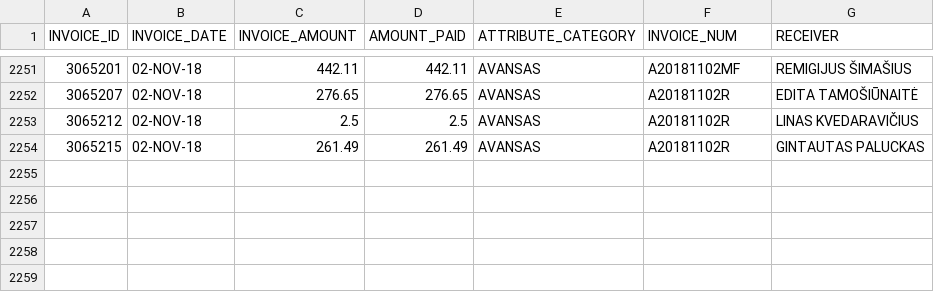
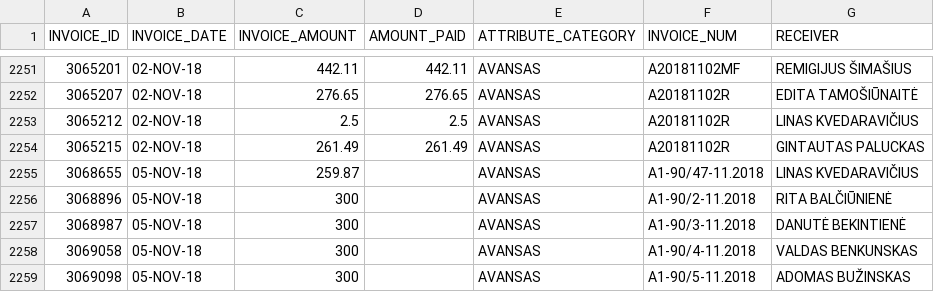
Before and after one commit to vilnius/biudzetas, a CSV file: data/8_ismokos_tarybos_nariams.csv, drawn as a sheet; only a part is shown, gaps mark what is left out.

```diff
--- a/data/8_ismokos_tarybos_nariams.csv
+++ b/data/8_ismokos_tarybos_nariams.csv
@@ -2254 +2254,6 @@ INVOICE_ID,INVOICE_DATE,INVOICE_AMOUNT,AMOUNT_PAID,ATTRIBUTE_CATEGORY,INVOICE_NU
 3065215,02-NOV-18,261.49,261.49,AVANSAS,A20181102R,"GINTAUTAS PALUCKAS"
+3068655,05-NOV-18,259.87,,AVANSAS,A1-90/47-11.2018,"LINAS KVEDARAVIČIUS"
+3068896,05-NOV-18,300,,AVANSAS,A1-90/2-11.2018,"RITA BALČIŪNIENĖ"
+3068987,05-NOV-18,300,,AVANSAS,A1-90/3-11.2018,"DANUTĖ BEKINTIENĖ"
+3069058,05-NOV-18,300,,AVANSAS,A1-90/4-11.2018,"VALDAS BENKUNSKAS"
+3069098,05-NOV-18,300,,AVANSAS,A1-90/5-11.2018,"ADOMAS BUŽINSKAS"
```
Also changed, not shown: data/9_kanceliarines.csv, 3 other files.
